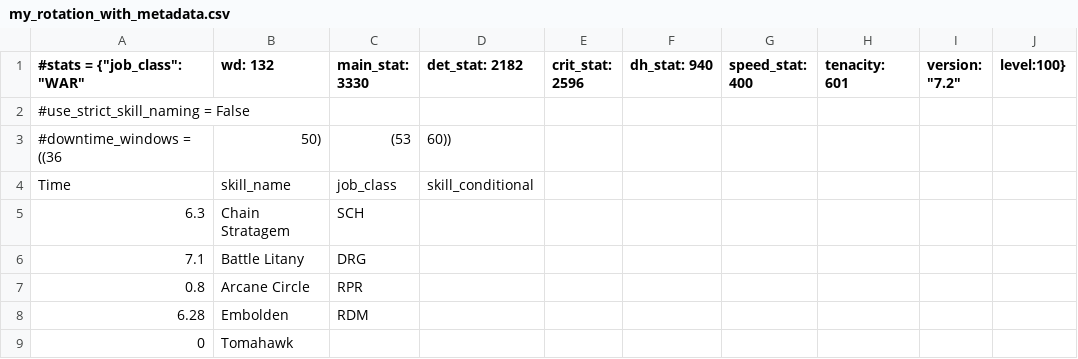
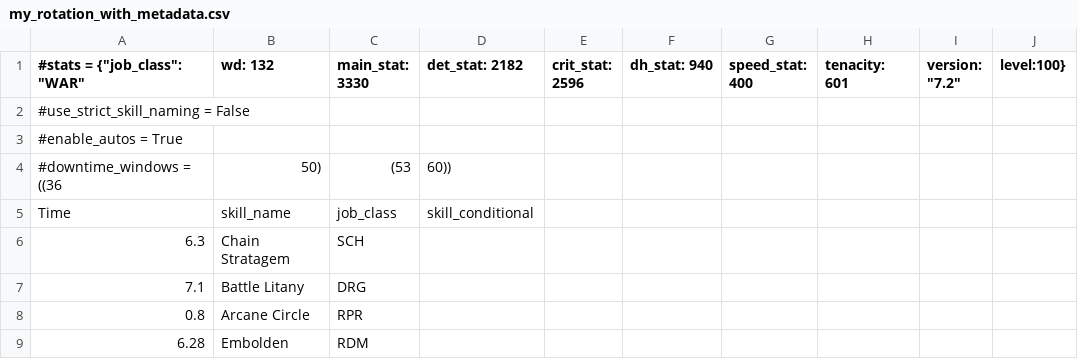
Before and after one commit to Amarantine-xiv/Amas-FF14-Combat-Sim, a CSV file: my_rotation_with_metadata.csv, drawn as a sheet; only a part is shown; the shorter side is filled out with more unchanged rows; the diff names each change by its address in the sheet, - before the commit and + after, or states it on an @@ line.

Commit message:
Update my_rotation_with_metadata.csv
add example of setting enable_autos via csv metadata

```diff
--- a/my_rotation_with_metadata.csv
+++ b/my_rotation_with_metadata.csv
+row 3: #enable_autos = True
```
